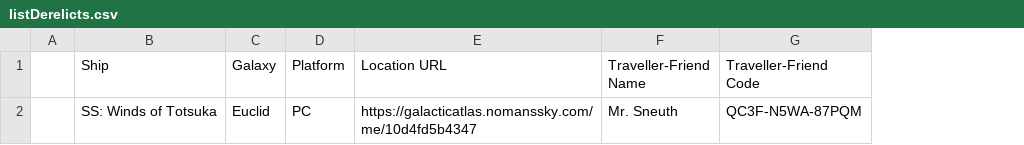
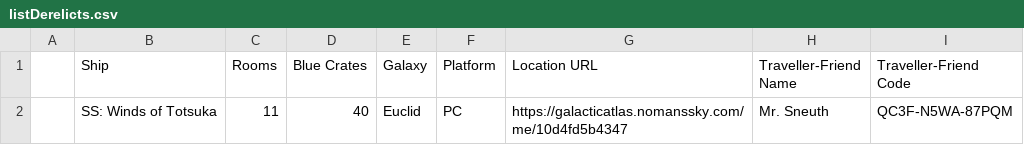
Before and after one commit to iMorpheus/NMS, a CSV file: listDerelicts.csv, drawn as a sheet; the diff names each change by its address in the sheet, - before the commit and + after, or states it on an @@ line.

Commit message:
Update listDerelicts.csv

```diff
--- a/listDerelicts.csv
+++ b/listDerelicts.csv
+column C (Rooms), row 2: 11
+column D (Blue Crates), row 2: 40
```
